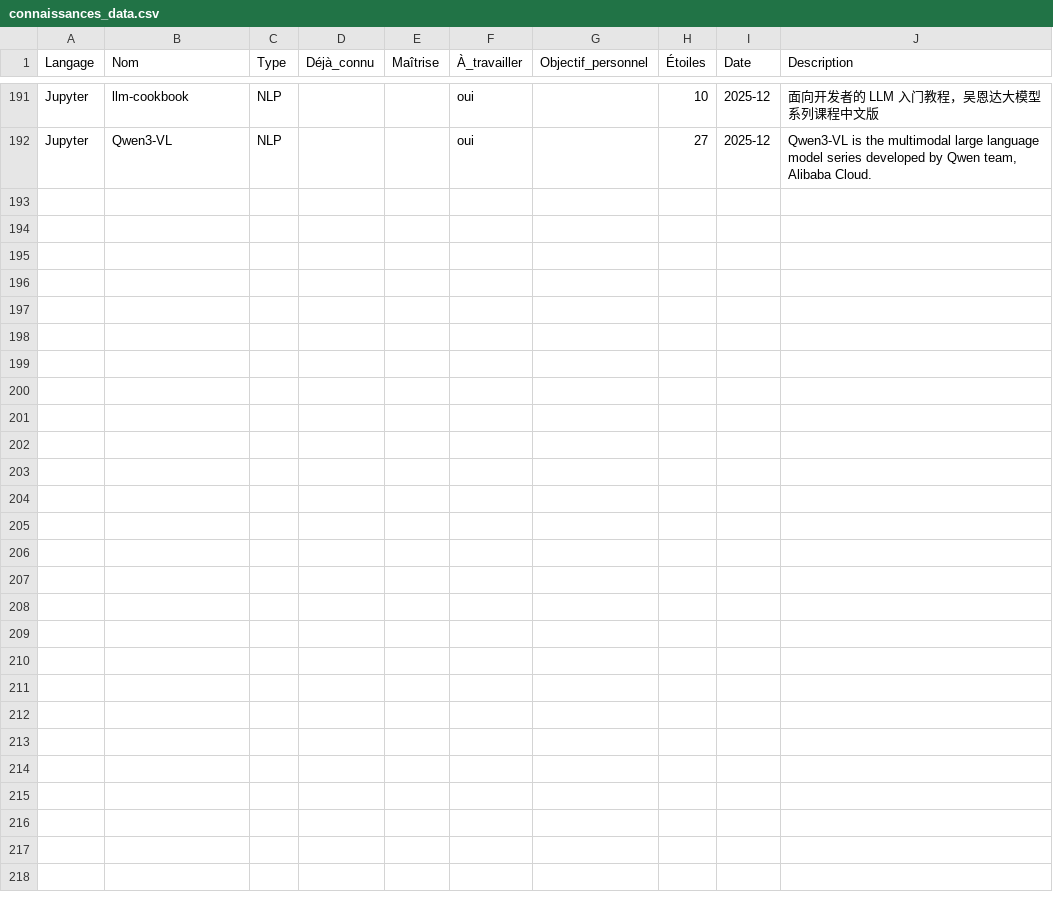
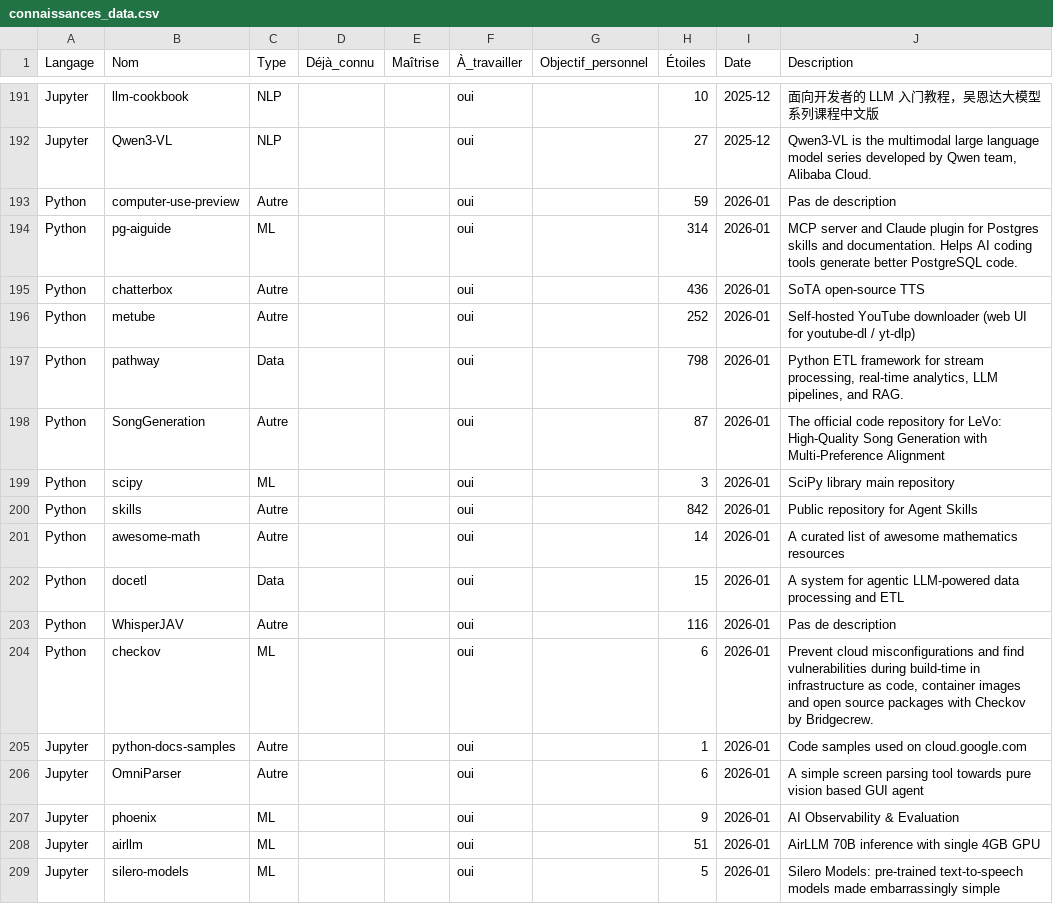
Before and after one commit to Reyan-project/openclassroom, a CSV file: projets/veille_metier/veilles/connaissances_data.csv, drawn as a sheet; only a part is shown, gaps mark what is left out; the diff names each change by its address in the sheet, - before the commit and + after, or states it on an @@ line.

```diff
--- a/projets/veille_metier/veilles/connaissances_data.csv
+++ b/projets/veille_metier/veilles/connaissances_data.csv
+row 193: Python | computer-use-preview | Autre |  |  | oui |  | 59 | 2026-01 | Pas de description
+row 194: Python | pg-aiguide | ML |  |  | oui |  | 314 | 2026-01 | MCP server and Claude plugin for Postgres skills and documentation. Helps AI coding tools generate better PostgreSQL code.
+row 195: Python | chatterbox | Autre |  |  | oui |  | 436 | 2026-01 | SoTA open-source TTS
+row 196: Python | metube | Autre |  |  | oui |  | 252 | 2026-01 | Self-hosted YouTube downloader (web UI for youtube-dl / yt-dlp)
+row 197: Python | pathway | Data |  |  | oui |  | 798 | 2026-01 | Python ETL framework for stream processing, real-time analytics, LLM pipelines, and RAG.
+row 198: Python | SongGeneration | Autre |  |  | oui |  | 87 | 2026-01 | The official code repository for LeVo: High-Quality Song Generation with Multi-Preference Alignment
+row 199: Python | scipy | ML |  |  | oui |  | 3 | 2026-01 | SciPy library main repository
+row 200: Python | skills | Autre |  |  | oui |  | 842 | 2026-01 | Public repository for Agent Skills
+row 201: Python | awesome-math | Autre |  |  | oui |  | 14 | 2026-01 | A curated list of awesome mathematics resources
+row 202: Python | docetl | Data |  |  | oui |  | 15 | 2026-01 | A system for agentic LLM-powered data processing and ETL
+row 203: Python | WhisperJAV | Autre |  |  | oui |  | 116 | 2026-01 | Pas de description
+row 204: Python | checkov | ML |  |  | oui |  | 6 | 2026-01 | Prevent cloud misconfigurations and find vulnerabilities during build-time in infrastructure as code, container images and open source packages with Checkov by Bridgecrew.
+row 205: Jupyter | python-docs-samples | Autre |  |  | oui |  | 1 | 2026-01 | Code samples used on cloud.google.com
+row 206: Jupyter | OmniParser | Autre |  |  | oui |  | 6 | 2026-01 | A simple screen parsing tool towards pure vision based GUI agent
+row 207: Jupyter | phoenix | ML |  |  | oui |  | 9 | 2026-01 | AI Observability & Evaluation
+row 208: Jupyter | airllm | ML |  |  | oui |  | 51 | 2026-01 | AirLLM 70B inference with single 4GB GPU
+row 209: Jupyter | silero-models | ML |  |  | oui |  | 5 | 2026-01 | Silero Models: pre-trained text-to-speech models made embarrassingly simple
```
Also changed, not shown: 3 other files.
